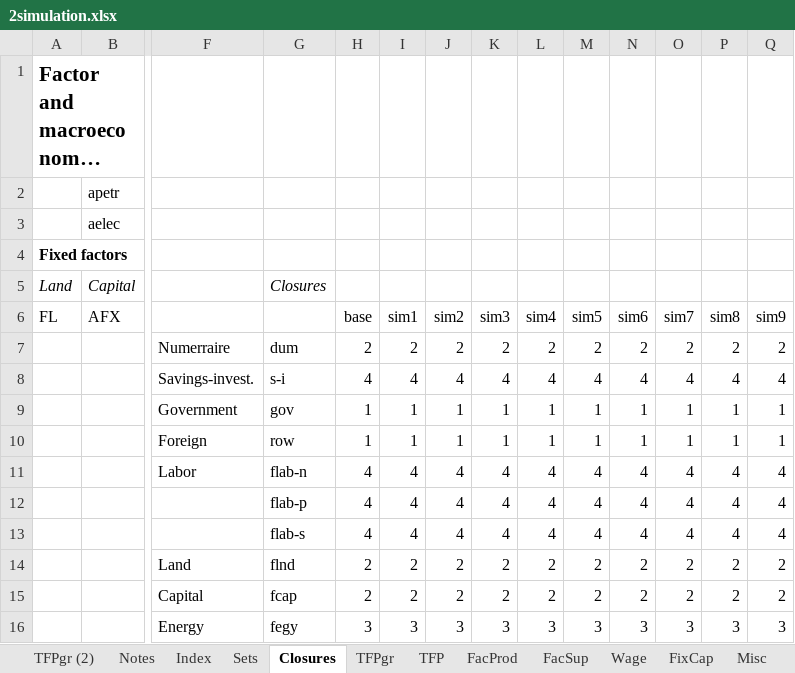
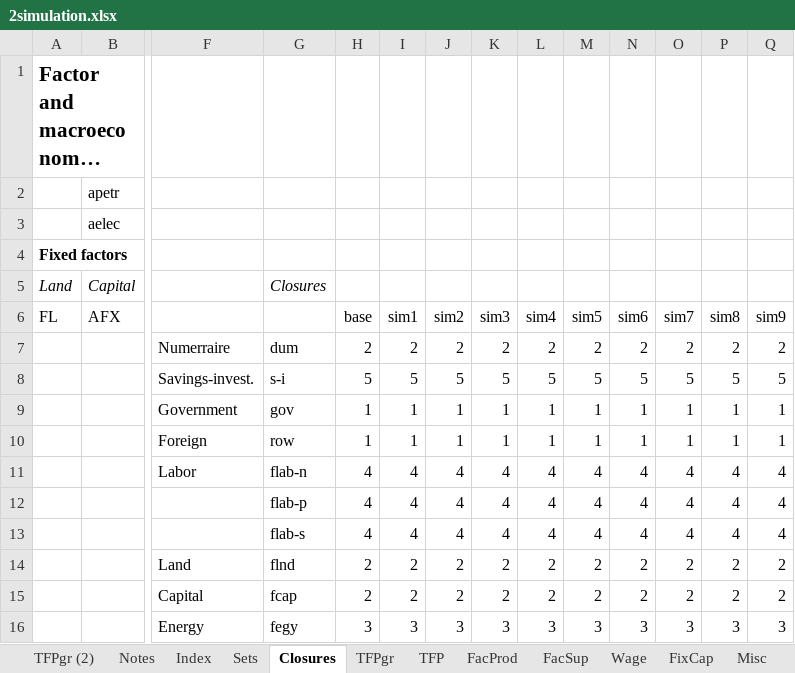
Before and after one commit to alisonERC/KENTIMGE, an Excel workbook: CGE/2simulation.xlsx, sheet Closures, drawn as a sheet; only a part is shown, gaps mark what is left out; long unchanged cells end in …; values as stored, in another font and other column widths than the file's, no borders; removed rows and columns are numbered as before the commit, all else as after; rows hold the shown columns only; the diff names each change by its address in the sheet, - before the commit and + after, or states it on an @@ line.

```diff
--- a/CGE/2simulation.xlsx (sheet Closures)
+++ b/CGE/2simulation.xlsx (sheet Closures)
-row 8:  |  | Savings-invest. | s-i | 4 | 4 | 4 | 4 | 4 | 4 | 4 | 4 | 4 | 4
+row 8:  |  | Savings-invest. | s-i | 5 | 5 | 5 | 5 | 5 | 5 | 5 | 5 | 5 | 5
```
Also changed, not shown: KENTIM/DataSpreadsheets/Labour_PowerSector.xlsx, SetsAndMaps/SetsAndMaps.xlsm, 18 other files.
